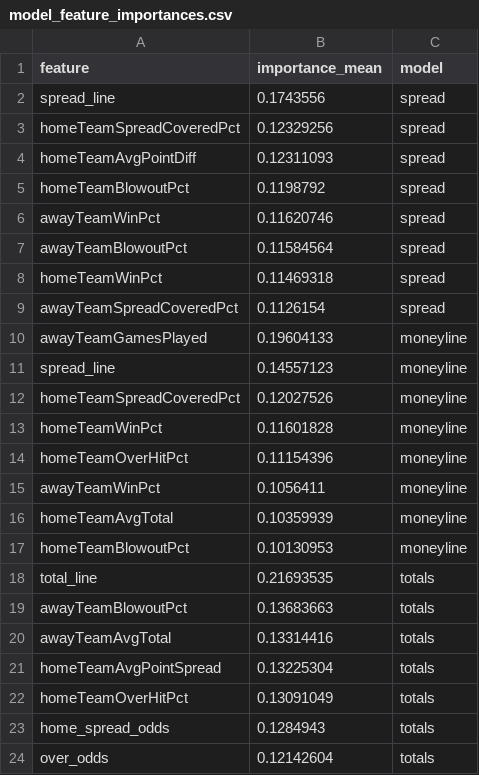
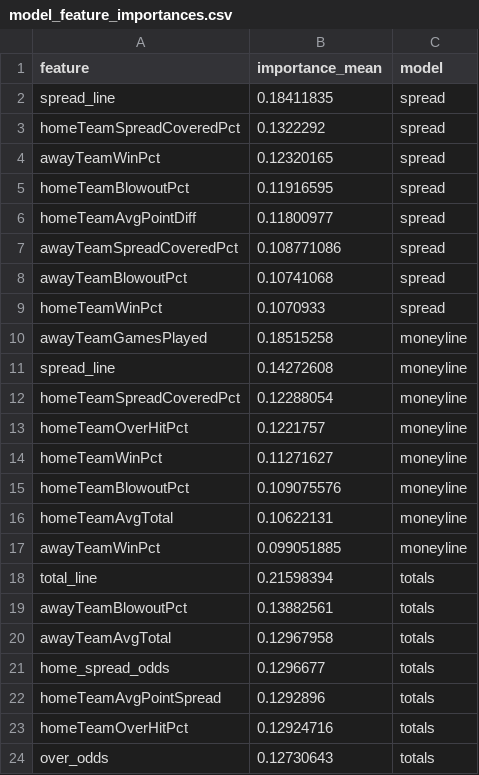
Before and after one commit to bestoddspredictions-web/nfl-predictions, a CSV file: data_files/model_feature_importances.csv, drawn as a sheet.

```diff
--- a/data_files/model_feature_importances.csv
+++ b/data_files/model_feature_importances.csv
@@ -1,24 +1,24 @@
 feature,importance_mean,model
-spread_line,0.1743556,spread
-homeTeamSpreadCoveredPct,0.12329256,spread
-homeTeamAvgPointDiff,0.12311093,spread
-homeTeamBlowoutPct,0.1198792,spread
-awayTeamWinPct,0.11620746,spread
-awayTeamBlowoutPct,0.11584564,spread
-homeTeamWinPct,0.11469318,spread
-awayTeamSpreadCoveredPct,0.1126154,spread
-awayTeamGamesPlayed,0.19604133,moneyline
-spread_line,0.14557123,moneyline
-homeTeamSpreadCoveredPct,0.12027526,moneyline
-homeTeamWinPct,0.11601828,moneyline
-homeTeamOverHitPct,0.11154396,moneyline
-awayTeamWinPct,0.1056411,moneyline
-homeTeamAvgTotal,0.10359939,moneyline
-homeTeamBlowoutPct,0.10130953,moneyline
-total_line,0.21693535,totals
-awayTeamBlowoutPct,0.13683663,totals
-awayTeamAvgTotal,0.13314416,totals
-homeTeamAvgPointSpread,0.13225304,totals
-homeTeamOverHitPct,0.13091049,totals
-home_spread_odds,0.1284943,totals
-over_odds,0.12142604,totals
+spread_line,0.18411835,spread
+homeTeamSpreadCoveredPct,0.1322292,spread
+awayTeamWinPct,0.12320165,spread
+homeTeamBlowoutPct,0.11916595,spread
+homeTeamAvgPointDiff,0.11800977,spread
+awayTeamSpreadCoveredPct,0.108771086,spread
+awayTeamBlowoutPct,0.10741068,spread
+homeTeamWinPct,0.1070933,spread
+awayTeamGamesPlayed,0.18515258,moneyline
+spread_line,0.14272608,moneyline
+homeTeamSpreadCoveredPct,0.12288054,moneyline
+homeTeamOverHitPct,0.1221757,moneyline
+homeTeamWinPct,0.11271627,moneyline
+homeTeamBlowoutPct,0.109075576,moneyline
+homeTeamAvgTotal,0.10622131,moneyline
+awayTeamWinPct,0.099051885,moneyline
+total_line,0.21598394,totals
+awayTeamBlowoutPct,0.13882561,totals
+awayTeamAvgTotal,0.12967958,totals
+home_spread_odds,0.1296677,totals
+homeTeamAvgPointSpread,0.1292896,totals
+homeTeamOverHitPct,0.12924716,totals
+over_odds,0.12730643,totals
```
Also changed, not shown: data_files/nfl_games_historical.csv, data_files/player_props_predictions.csv, 4 other files.
